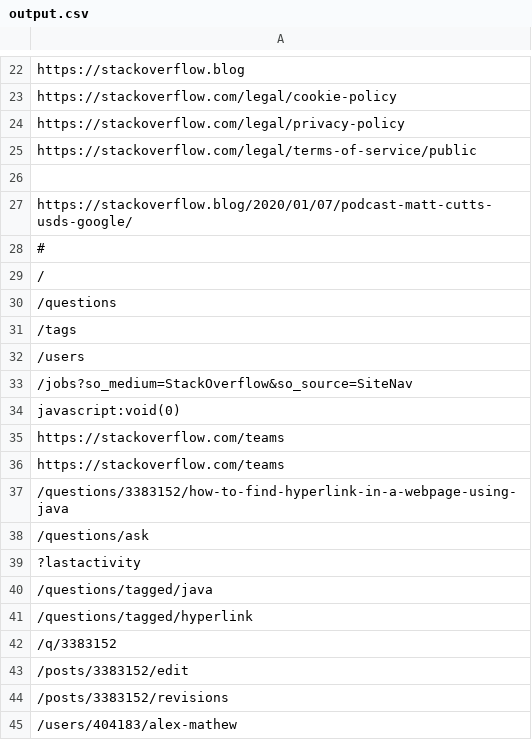
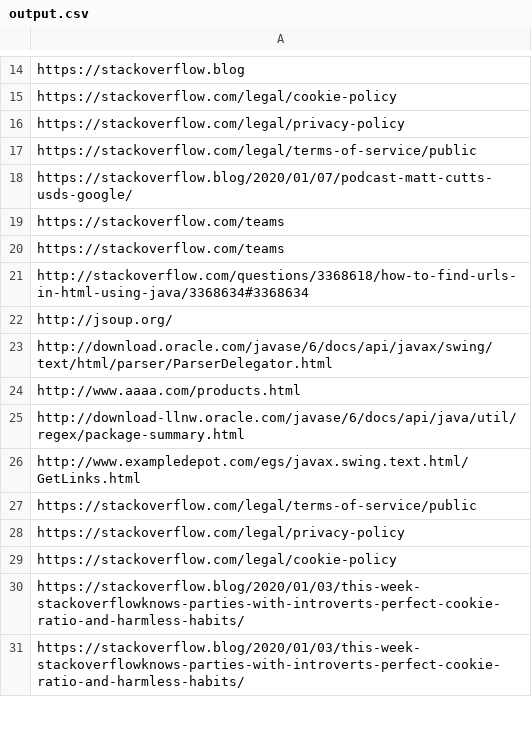
Before and after one commit to dohungcuongdev/export-all-links-in-web-pages, a CSV file: input_output/output.csv, drawn as a sheet; only a part is shown, gaps mark what is left out; the shorter side is filled out with more unchanged rows; the diff covers the shown part only.

```diff
--- a/input_output/output.csv
+++ b/input_output/output.csv
@@ -25,21 +17,4 @@ https://stackoverflow.com/legal/privacy-policy
 https://stackoverflow.com/legal/terms-of-service/public
-
 https://stackoverflow.blog/2020/01/07/podcast-matt-cutts-usds-google/
-#
-/
-/questions
-/tags
-/users
-/jobs?so_medium=StackOverflow&so_source=SiteNav
-javascript:void(0)
 https://stackoverflow.com/teams
 https://stackoverflow.com/teams
-/questions/3383152/how-to-find-hyperlink-in-a-webpage-using-java
-/questions/ask
-?lastactivity
-/questions/tagged/java
-/questions/tagged/hyperlink
-/q/3383152
-/posts/3383152/edit
-/posts/3383152/revisions
-/users/404183/alex-mathew
```
Also changed, not shown: 17 added rows, 135 removed rows, 2 moved rows and 3 edited cells elsewhere in this file, 2 other files.
